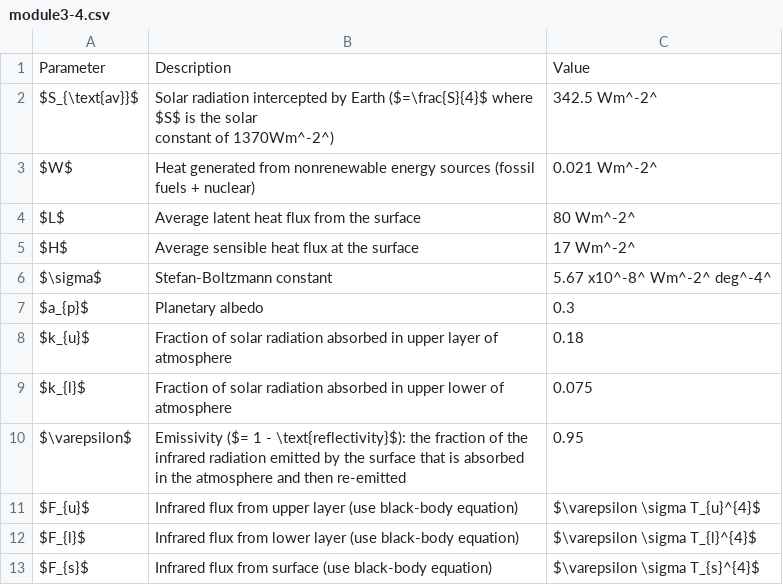
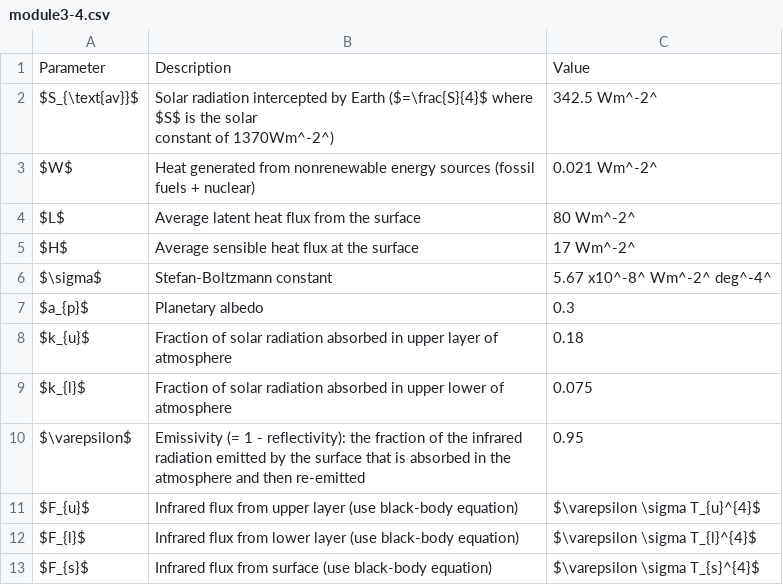
Before and after one commit to AquaticEcoDynamics/modelling-manual, a CSV file: tables/module3/module3-4.csv, drawn as a sheet.

```diff
--- a/tables/module3/module3-4.csv
+++ b/tables/module3/module3-4.csv
@@ -10,3 +10,3 @@ $k_{u}$,Fraction of solar radiation absorbed in upper layer of atmosphere,0.18
 $k_{l}$,Fraction of solar radiation absorbed in upper lower of atmosphere,0.075
-$\varepsilon$,Emissivity ($= 1 - \text{reflectivity}$): the fraction of the infrared radiation emitted by the surface that is absorbed in the atmosphere and then re-emitted,0.95
+$\varepsilon$,Emissivity (= 1 - reflectivity): the fraction of the infrared radiation emitted by the surface that is absorbed in the atmosphere and then re-emitted,0.95
 $F_{u}$,Infrared flux from upper layer (use black-body equation),$\varepsilon \sigma T_{u}^{4}$
```
Also changed, not shown: tables/module3/module3-1.csv, tables/module3/module3-2.csv, 11 other files.
